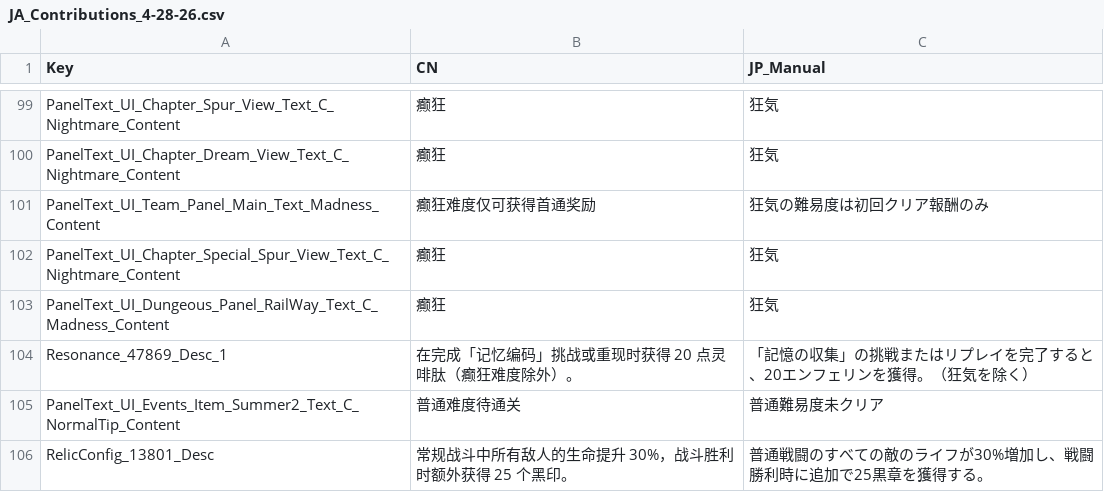
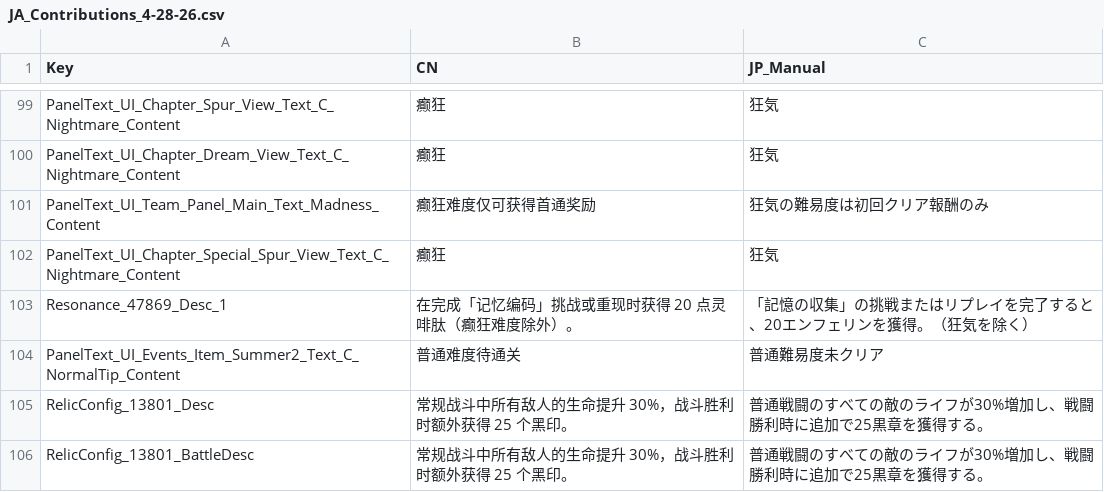
Before and after one commit to BIAVGit/Morimens-Localizations, a CSV file: TRANSLATIONS/01_UPLOAD_YOUR_CONTRIBUTIONS/ja/JA_Contributions_4-28-26.csv, drawn as a sheet; only a part is shown, gaps mark what is left out; the shorter side is filled out with more unchanged rows; the diff covers the shown part only.

```diff
--- a/TRANSLATIONS/01_UPLOAD_YOUR_CONTRIBUTIONS/ja/JA_Contributions_4-28-26.csv
+++ b/TRANSLATIONS/01_UPLOAD_YOUR_CONTRIBUTIONS/ja/JA_Contributions_4-28-26.csv
@@ -102,3 +102,2 @@ PanelText_UI_Team_Panel_Main_Text_Madness_Content,癫狂难度仅可获得首通
 PanelText_UI_Chapter_Special_Spur_View_Text_C_Nightmare_Content,癫狂,狂気
-PanelText_UI_Dungeous_Panel_RailWay_Text_C_Madness_Content,癫狂,狂気
 Resonance_47869_Desc_1,在完成「记忆编码」挑战或重现时获得 20 点灵啡肽（癫狂难度除外）。,「記憶の収集」の挑戦またはリプレイを完了すると、20エンフェリンを獲得。（狂気を除く）
```
Also changed, not shown: 24 added rows elsewhere in this file.
